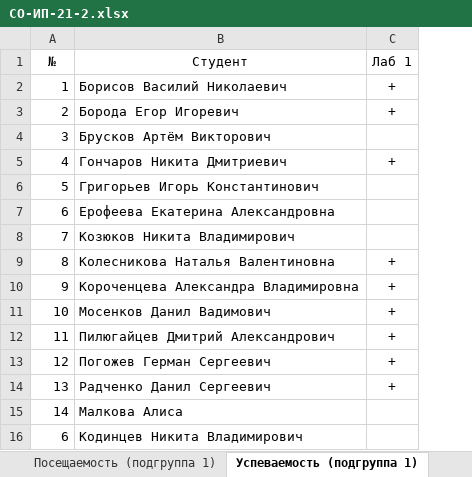
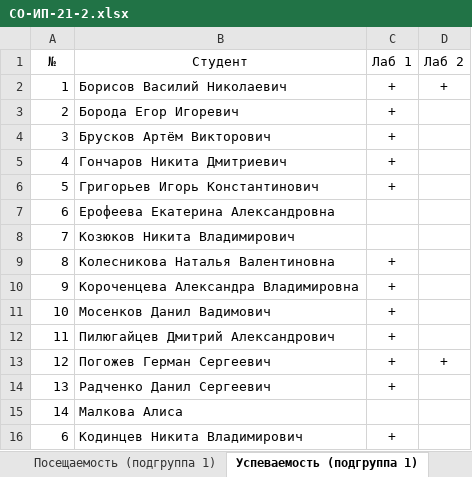
Before and after one commit to TheBandik/information-systems-testing, an Excel workbook: sem1/CО-ИП-21-2.xlsx, sheet Успеваемость (подгруппа 1), drawn as a sheet; values as stored, in another font and other column widths than the file's, no borders; the diff names each change by its address in the sheet, - before the commit and + after, or states it on an @@ line.

```diff
--- a/sem1/CО-ИП-21-2.xlsx (sheet Успеваемость (подгруппа 1))
+++ b/sem1/CО-ИП-21-2.xlsx (sheet Успеваемость (подгруппа 1))
+column D (Лаб 2), rows 2-13: + |  |  |  |  |  |  |  |  |  |  | +
-C4 (Лаб 1): (empty)
+C4 (Лаб 1): +
-C6 (Лаб 1): (empty)
+C6 (Лаб 1): +
-C16 (Лаб 1): (empty)
+C16 (Лаб 1): +
```
Also changed, not shown: sheet Посещаемость (подгруппа 1), sheet Посещаемость (подгруппа 2), sheet Успеваемость (подгруппа 2), sem1/СО-ИП-21-1.xlsx.
